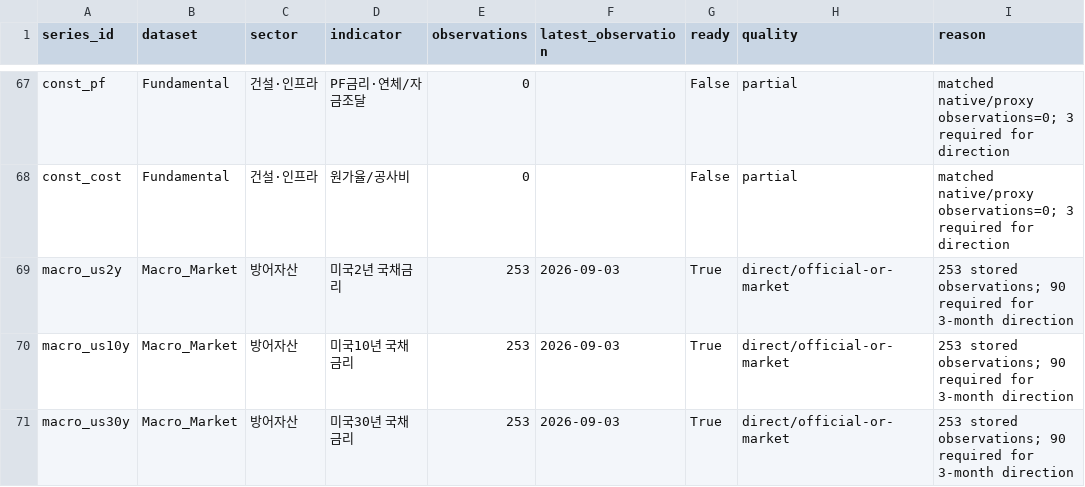
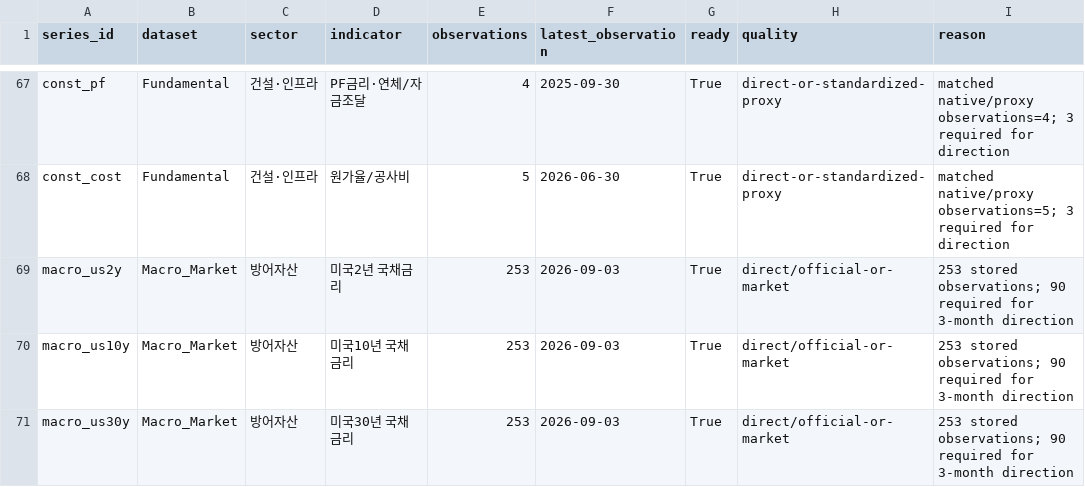
Before and after one commit to hyunsungkim73/HAA_Leader_Sector_System, a CSV file: data/meta/completeness_series.csv, drawn as a sheet; only a part is shown, gaps mark what is left out; the diff covers the shown part only; the diff names each change by its address in the sheet, - before the commit and + after, or states it on an @@ line.

```diff
--- a/data/meta/completeness_series.csv
+++ b/data/meta/completeness_series.csv
-E67 (observations): 0
+E67 (observations): 4
-F67 (latest_observation): (empty)
+F67 (latest_observation): 2025-09-30
-G67:G68 (ready): False
+G67:G68 (ready): True
-H67:H68 (quality): partial
+H67:H68 (quality): direct-or-standardized-proxy
-I67 (reason): matched native/proxy observations=0; 3 required…
+I67 (reason): matched native/proxy observations=4; 3 required…
-E68 (observations): 0
+E68 (observations): 5
-F68 (latest_observation): (empty)
+F68 (latest_observation): 2026-06-30
-I68 (reason): matched native/proxy observations=0; 3 required…
+I68 (reason): matched native/proxy observations=5; 3 required…
```
Also changed, not shown: 49 edited cells elsewhere in this file, 3 other files.
